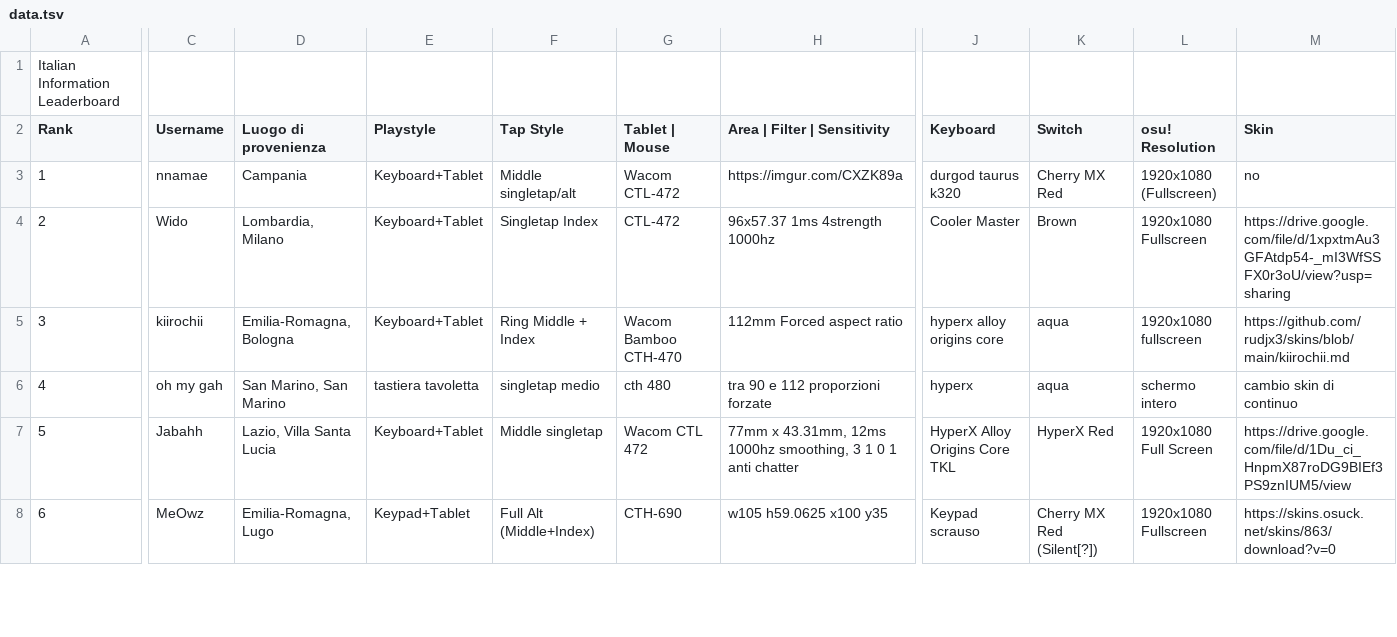
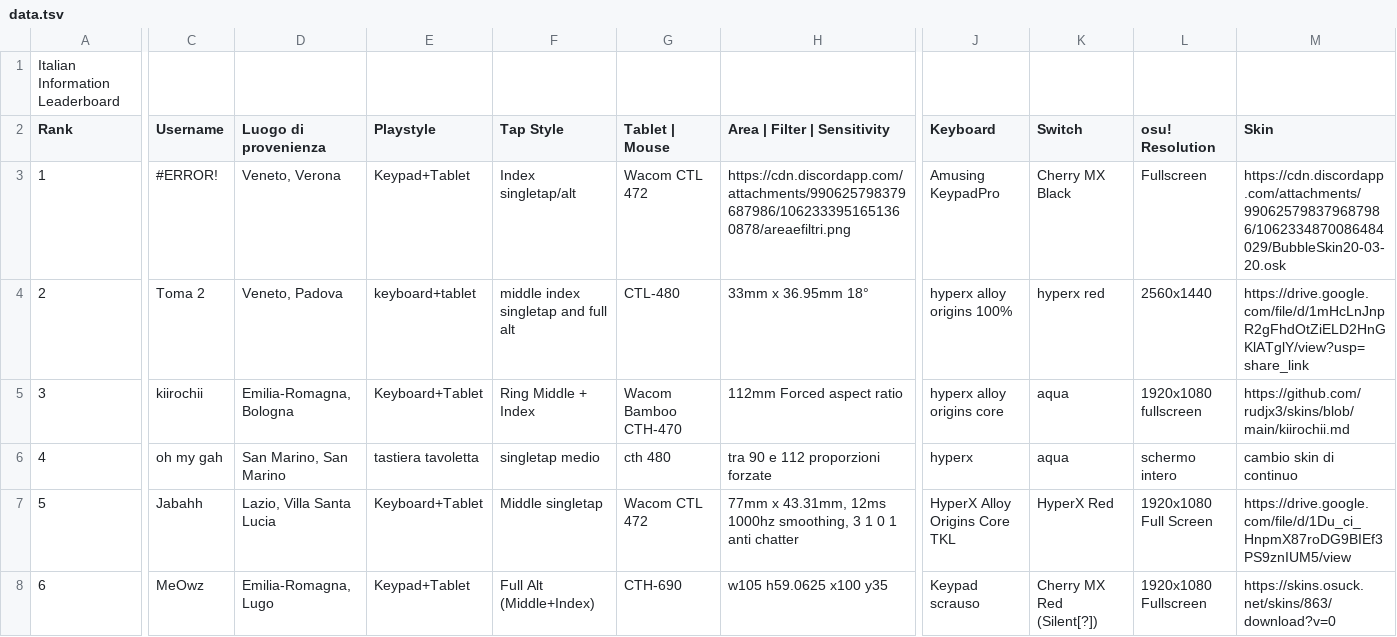
Before and after one commit to Sclafus/italian-top-players-gear, a TSV file: data.tsv, drawn as a sheet; only a part is shown, gaps mark what is left out; the diff covers the shown part only; the diff names each change by its address in the sheet, - before the commit and + after, or states it on an @@ line.

```diff
--- a/data.tsv
+++ b/data.tsv
-C3 (Username): nnamae
+C3 (Username): #ERROR!
-D3 (Luogo di provenienza): Campania
+D3 (Luogo di provenienza): Veneto, Verona
-E3 (Playstyle): Keyboard+Tablet
+E3 (Playstyle): Keypad+Tablet
-F3 (Tap Style): Middle singletap/alt
+F3 (Tap Style): Index singletap/alt
-G3 (Tablet | Mouse): Wacom CTL-472
+G3 (Tablet | Mouse): Wacom CTL 472
-H3 (Area | Filter | Sensitivity): https://imgur.com/CXZK89a
+H3 (Area | Filter | Sensitivity): https://cdn.discordapp.com/attachments/990625798379687986/1062333951651360878/areaefiltri.png
-J3 (Keyboard): durgod taurus k320
+J3 (Keyboard): Amusing KeypadPro
-K3 (Switch): Cherry MX Red
+K3 (Switch): Cherry MX Black
-L3 (osu! Resolution): 1920x1080 (Fullscreen)
+L3 (osu! Resolution): Fullscreen
-M3 (Skin): no
+M3 (Skin): https://cdn.discordapp.com/attachments/990625798379687986/1062334870086484029/BubbleSkin20-03-20.osk
-C4 (Username): Wido
+C4 (Username): Toma 2
-D4 (Luogo di provenienza): Lombardia, Milano
+D4 (Luogo di provenienza): Veneto, Padova
-E4 (Playstyle): Keyboard+Tablet
+E4 (Playstyle): keyboard+tablet
-F4 (Tap Style): Singletap Index
+F4 (Tap Style): middle index singletap and full alt
-G4 (Tablet | Mouse): CTL-472
+G4 (Tablet | Mouse): CTL-480
-H4 (Area | Filter | Sensitivity): 96x57.37 1ms 4strength 1000hz
+H4 (Area | Filter | Sensitivity): 33mm x 36.95mm 18°
-J4 (Keyboard): Cooler Master
+J4 (Keyboard): hyperx alloy origins 100%
-K4 (Switch): Brown
+K4 (Switch): hyperx red
-L4 (osu! Resolution): 1920x1080 Fullscreen
+L4 (osu! Resolution): 2560x1440
-M4 (Skin): https://drive.google.com/file/d/1xpxtmAu3GFAtdp54-_mI3WfSSFX0r3oU/view?usp=sharing
+M4 (Skin): https://drive.google.com/file/d/1mHcLnJnpR2gFhdOtZiELD2HnGKlATglY/view?usp=share_link
```
Also changed, not shown: 2 added rows, 2 removed rows and 17 edited cells elsewhere in this file, 1 other file.
